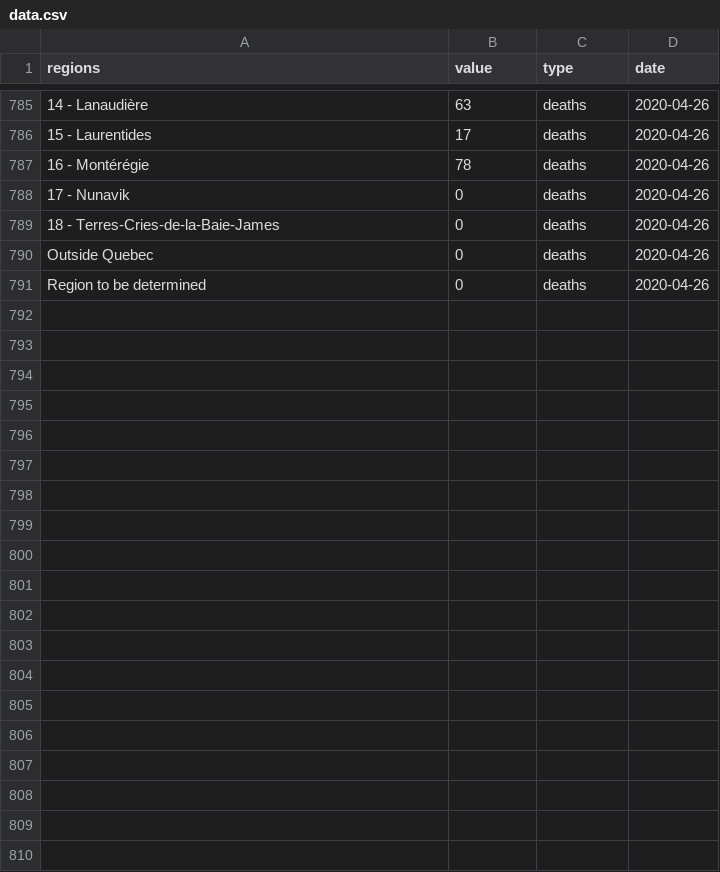
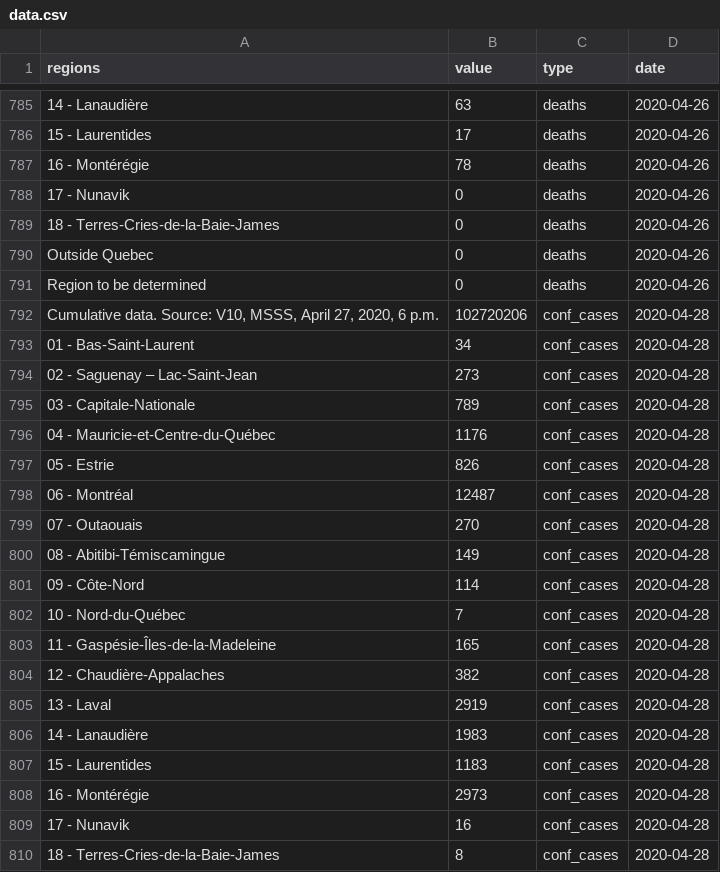
Before and after one commit to LVG77/covid-data-qc, a CSV file: covid_qc/data.csv, drawn as a sheet; only a part is shown, gaps mark what is left out; the diff covers the shown part only; the diff names each change by its address in the sheet, - before the commit and + after, or states it on an @@ line.

Commit message:
update covid_qc

```diff
--- a/covid_qc/data.csv
+++ b/covid_qc/data.csv
+row 792: Cumulative data. Source: V10, MSSS, April 27, 2020, 6 p.m. | 102720206 | conf_cases | 2020-04-28
+row 793: 01 - Bas-Saint-Laurent | 34 | conf_cases | 2020-04-28
+row 794: 02 - Saguenay – Lac-Saint-Jean | 273 | conf_cases | 2020-04-28
+row 795: 03 - Capitale-Nationale | 789 | conf_cases | 2020-04-28
+row 796: 04 - Mauricie-et-Centre-du-Québec | 1176 | conf_cases | 2020-04-28
+row 797: 05 - Estrie | 826 | conf_cases | 2020-04-28
+row 798: 06 - Montréal | 12487 | conf_cases | 2020-04-28
+row 799: 07 - Outaouais | 270 | conf_cases | 2020-04-28
+row 800: 08 - Abitibi-Témiscamingue | 149 | conf_cases | 2020-04-28
+row 801: 09 - Côte-Nord | 114 | conf_cases | 2020-04-28
+row 802: 10 - Nord-du-Québec | 7 | conf_cases | 2020-04-28
+row 803: 11 - Gaspésie-Îles-de-la-Madeleine | 165 | conf_cases | 2020-04-28
+row 804: 12 - Chaudière-Appalaches | 382 | conf_cases | 2020-04-28
+row 805: 13 - Laval | 2919 | conf_cases | 2020-04-28
+row 806: 14 - Lanaudière | 1983 | conf_cases | 2020-04-28
+row 807: 15 - Laurentides | 1183 | conf_cases | 2020-04-28
+row 808: 16 - Montérégie | 2973 | conf_cases | 2020-04-28
+row 809: 17 - Nunavik | 16 | conf_cases | 2020-04-28
+row 810: 18 - Terres-Cries-de-la-Baie-James | 8 | conf_cases | 2020-04-28
```
Also changed, not shown: 23 added rows elsewhere in this file, 3 other files.
